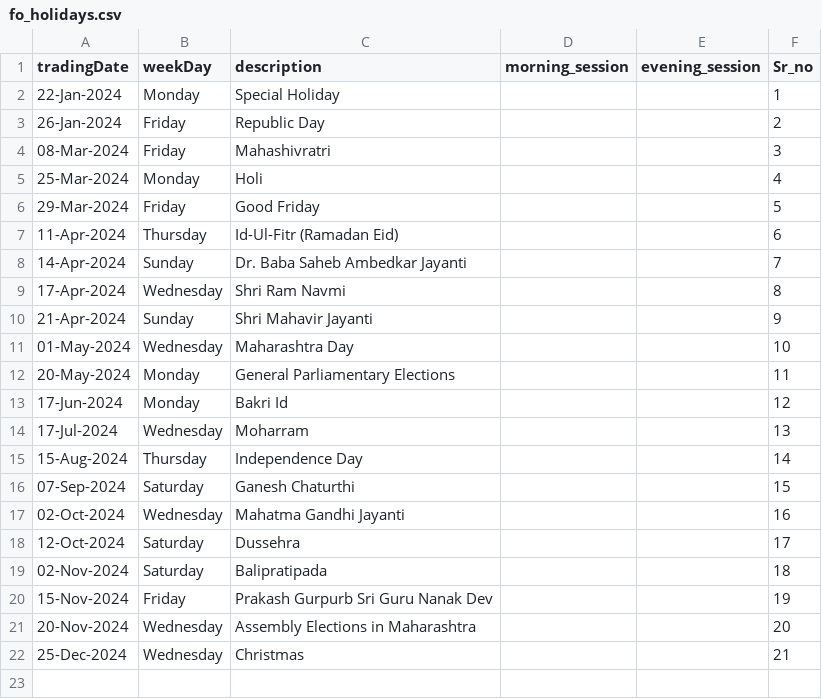
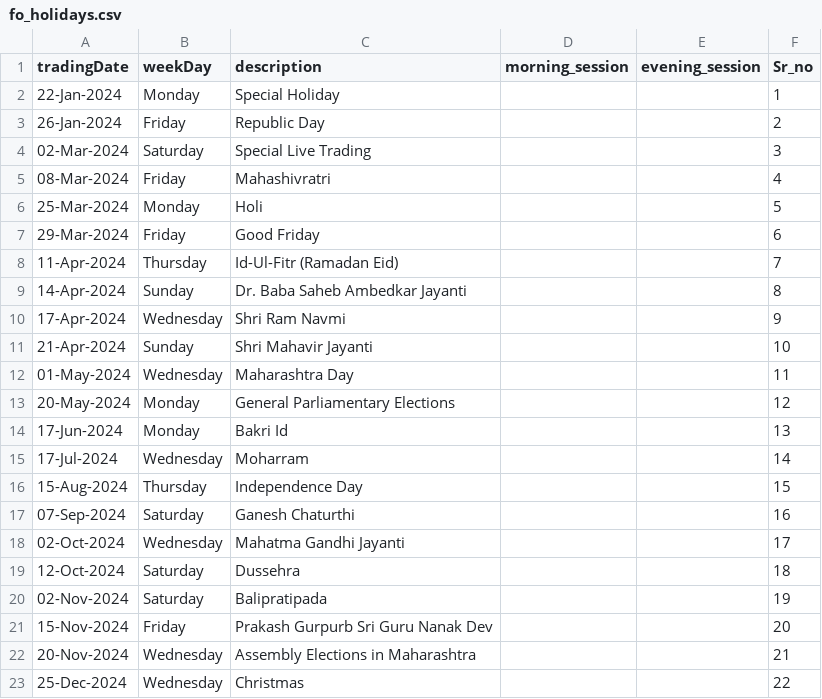
Before and after one commit to tsrajpurohit/event, a CSV file: fo_holidays.csv, drawn as a sheet.

```diff
--- a/fo_holidays.csv
+++ b/fo_holidays.csv
@@ -3,20 +3,21 @@ tradingDate,weekDay,description,morning_session,evening_session,Sr_no
 26-Jan-2024,Friday,Republic Day,,,2
-08-Mar-2024,Friday,Mahashivratri,,,3
-25-Mar-2024,Monday,Holi,,,4
-29-Mar-2024,Friday,Good Friday,,,5
-11-Apr-2024,Thursday,Id-Ul-Fitr (Ramadan Eid),,,6
-14-Apr-2024,Sunday,Dr. Baba Saheb Ambedkar Jayanti,,,7
-17-Apr-2024,Wednesday,Shri Ram Navmi,,,8
-21-Apr-2024,Sunday,Shri Mahavir Jayanti,,,9
-01-May-2024,Wednesday,Maharashtra Day,,,10
-20-May-2024,Monday,General Parliamentary Elections,,,11
-17-Jun-2024,Monday,Bakri Id,,,12
-17-Jul-2024,Wednesday,Moharram,,,13
-15-Aug-2024,Thursday,Independence Day,,,14
-07-Sep-2024,Saturday,Ganesh Chaturthi,,,15
-02-Oct-2024,Wednesday,Mahatma Gandhi Jayanti,,,16
-12-Oct-2024,Saturday,Dussehra,,,17
-02-Nov-2024,Saturday,Balipratipada,,,18
-15-Nov-2024,Friday,Prakash Gurpurb Sri Guru Nanak Dev,,,19
-20-Nov-2024,Wednesday,Assembly Elections in Maharashtra,,,20
-25-Dec-2024,Wednesday,Christmas,,,21
+02-Mar-2024,Saturday,Special Live Trading,,,3
+08-Mar-2024,Friday,Mahashivratri,,,4
+25-Mar-2024,Monday,Holi,,,5
+29-Mar-2024,Friday,Good Friday,,,6
+11-Apr-2024,Thursday,Id-Ul-Fitr (Ramadan Eid),,,7
+14-Apr-2024,Sunday,Dr. Baba Saheb Ambedkar Jayanti,,,8
+17-Apr-2024,Wednesday,Shri Ram Navmi,,,9
+21-Apr-2024,Sunday,Shri Mahavir Jayanti,,,10
+01-May-2024,Wednesday,Maharashtra Day,,,11
+20-May-2024,Monday,General Parliamentary Elections,,,12
+17-Jun-2024,Monday,Bakri Id,,,13
+17-Jul-2024,Wednesday,Moharram,,,14
+15-Aug-2024,Thursday,Independence Day,,,15
+07-Sep-2024,Saturday,Ganesh Chaturthi,,,16
+02-Oct-2024,Wednesday,Mahatma Gandhi Jayanti,,,17
+12-Oct-2024,Saturday,Dussehra,,,18
+02-Nov-2024,Saturday,Balipratipada,,,19
+15-Nov-2024,Friday,Prakash Gurpurb Sri Guru Nanak Dev,,,20
+20-Nov-2024,Wednesday,Assembly Elections in Maharashtra,,,21
+25-Dec-2024,Wednesday,Christmas,,,22
```
Also changed, not shown: block_deals.csv, bulk_deals.csv, 1 other file.
